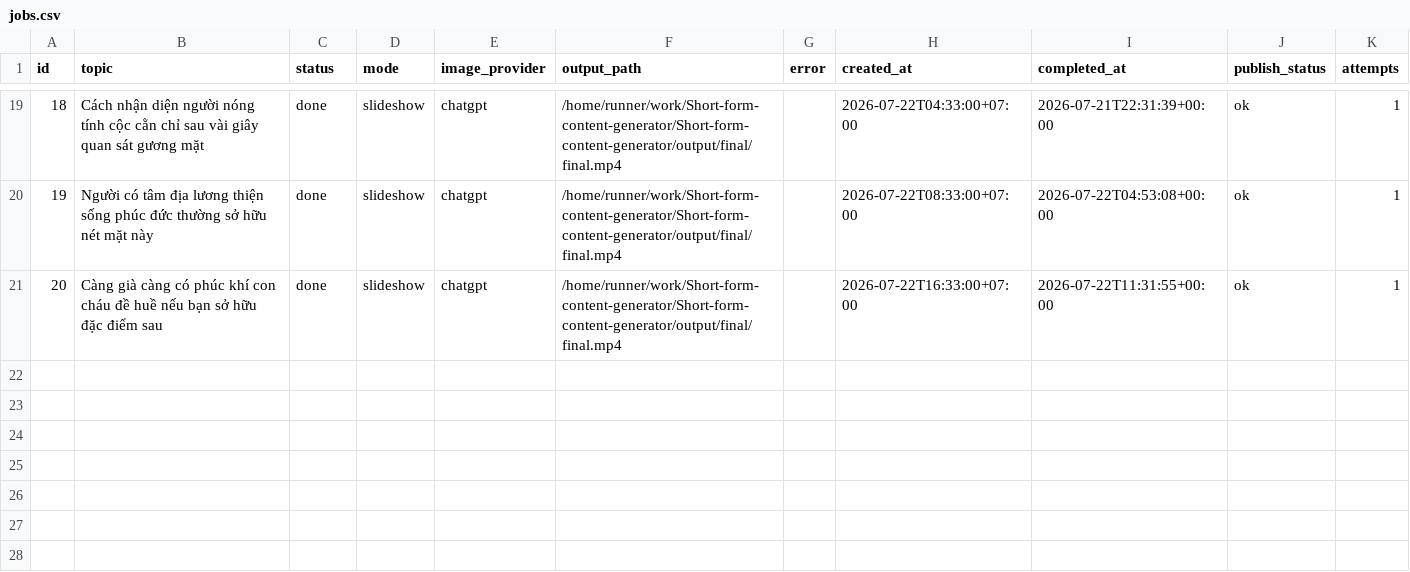
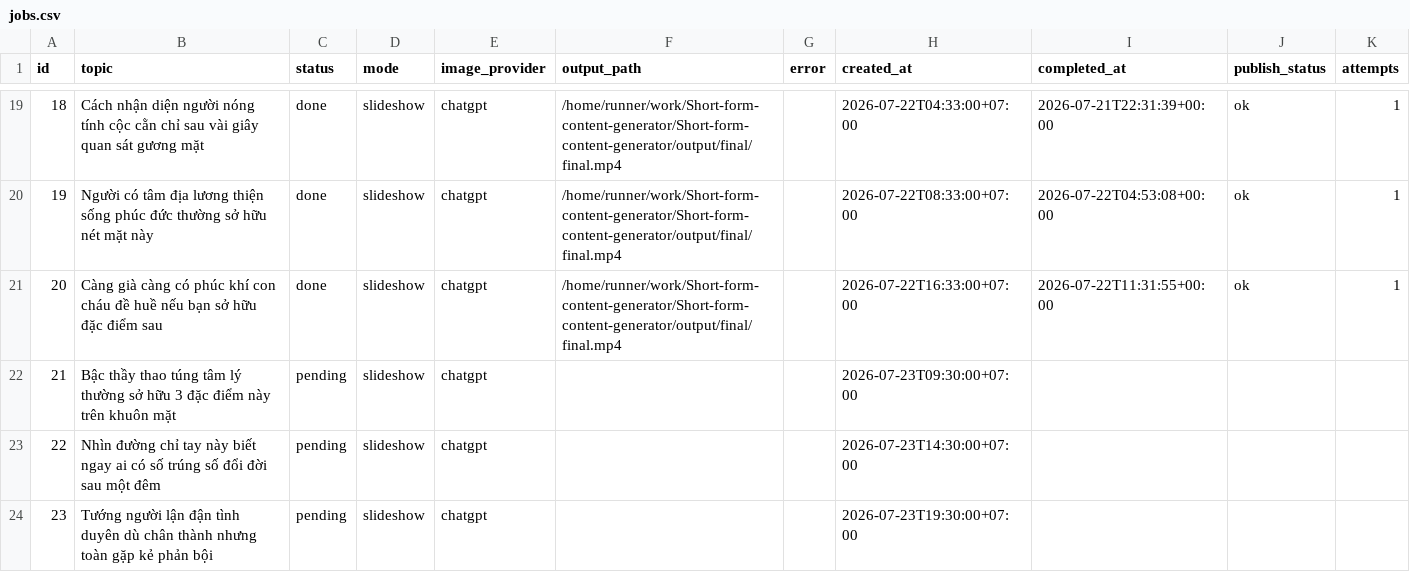
Before and after one commit to ducanh12980/Short-form-content-generator, a CSV file: jobs.csv, drawn as a sheet; only a part is shown, gaps mark what is left out.

Commit message:
Jobs

```diff
--- a/jobs.csv
+++ b/jobs.csv
@@ -21 +21,4 @@ id,topic,status,mode,image_provider,output_path,error,created_at,completed_at,pu
 20,Càng già càng có phúc khí con cháu đề huề nếu bạn sở hữu đặc điểm sau,done,slideshow,chatgpt,/home/runner/work/Short-form-content-generator/Short-form-content-generator/output/final/final.mp4,,2026-07-22T16:33:00+07:00,2026-07-22T11:31:55+00:00,ok,1
+21,Bậc thầy thao túng tâm lý thường sở hữu 3 đặc điểm này trên khuôn mặt,pending,slideshow,chatgpt,,,2026-07-23T09:30:00+07:00,
+22,Nhìn đường chỉ tay này biết ngay ai có số trúng số đổi đời sau một đêm,pending,slideshow,chatgpt,,,2026-07-23T14:30:00+07:00,
+23,Tướng người lận đận tình duyên dù chân thành nhưng toàn gặp kẻ phản bội,pending,slideshow,chatgpt,,,2026-07-23T19:30:00+07:00,
```
